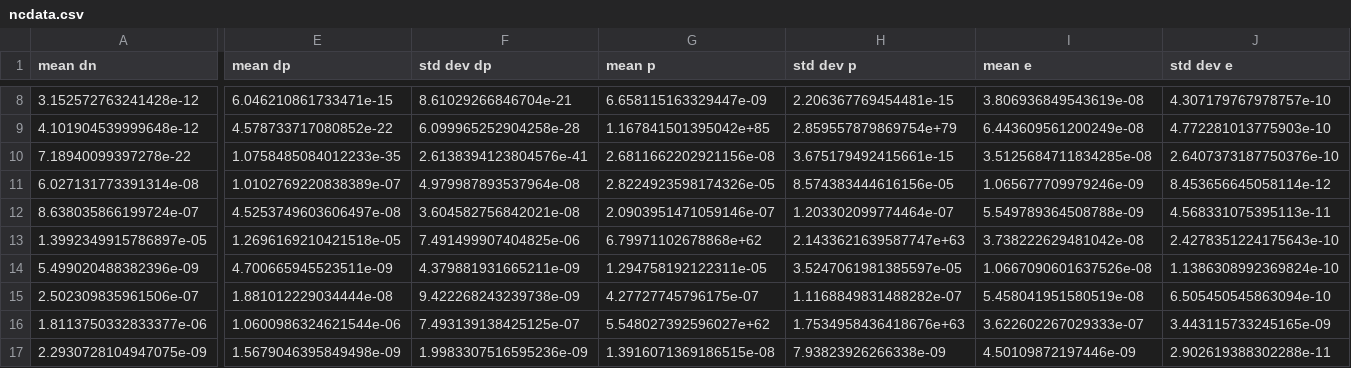
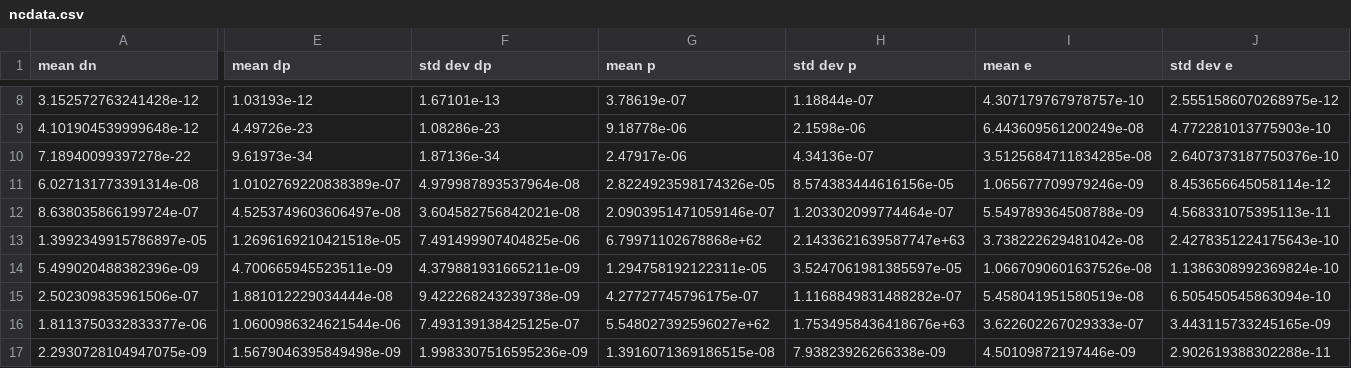
Before and after one commit to clwelch03/HEA-neutrinos, a CSV file: src/opacity csvs/ncdata.csv, drawn as a sheet; only a part is shown, gaps mark what is left out; the diff covers the shown part only; the diff names each change by its address in the sheet, - before the commit and + after, or states it on an @@ line.

```diff
--- a/src/opacity csvs/ncdata.csv
+++ b/src/opacity csvs/ncdata.csv
-E8 (mean dp): 6.046210861733471e-15
+E8 (mean dp): 1.03193e-12
-F8 (std dev dp): 8.61029266846704e-21
+F8 (std dev dp): 1.67101e-13
-G8 (mean p): 6.658115163329447e-09
+G8 (mean p): 3.78619e-07
-H8 (std dev p): 2.206367769454481e-15
+H8 (std dev p): 1.18844e-07
-I8 (mean e): 3.806936849543619e-08
+I8 (mean e): 4.307179767978757e-10
-J8 (std dev e): 4.307179767978757e-10
+J8 (std dev e): 2.5551586070268975e-12
-E9 (mean dp): 4.578733717080852e-22
+E9 (mean dp): 4.49726e-23
-F9 (std dev dp): 6.099965252904258e-28
+F9 (std dev dp): 1.08286e-23
-G9 (mean p): 1.167841501395042e+85
+G9 (mean p): 9.18778e-06
-H9 (std dev p): 2.859557879869754e+79
+H9 (std dev p): 2.1598e-06
-E10 (mean dp): 1.0758485084012233e-35
+E10 (mean dp): 9.61973e-34
-F10 (std dev dp): 2.6138394123804576e-41
+F10 (std dev dp): 1.87136e-34
-G10 (mean p): 2.6811662202921156e-08
+G10 (mean p): 2.47917e-06
-H10 (std dev p): 3.675179492415661e-15
+H10 (std dev p): 4.34136e-07
```
Also changed, not shown: 31 edited cells elsewhere in this file, src/opacity csvs/ccdata.csv, 3 other files.
